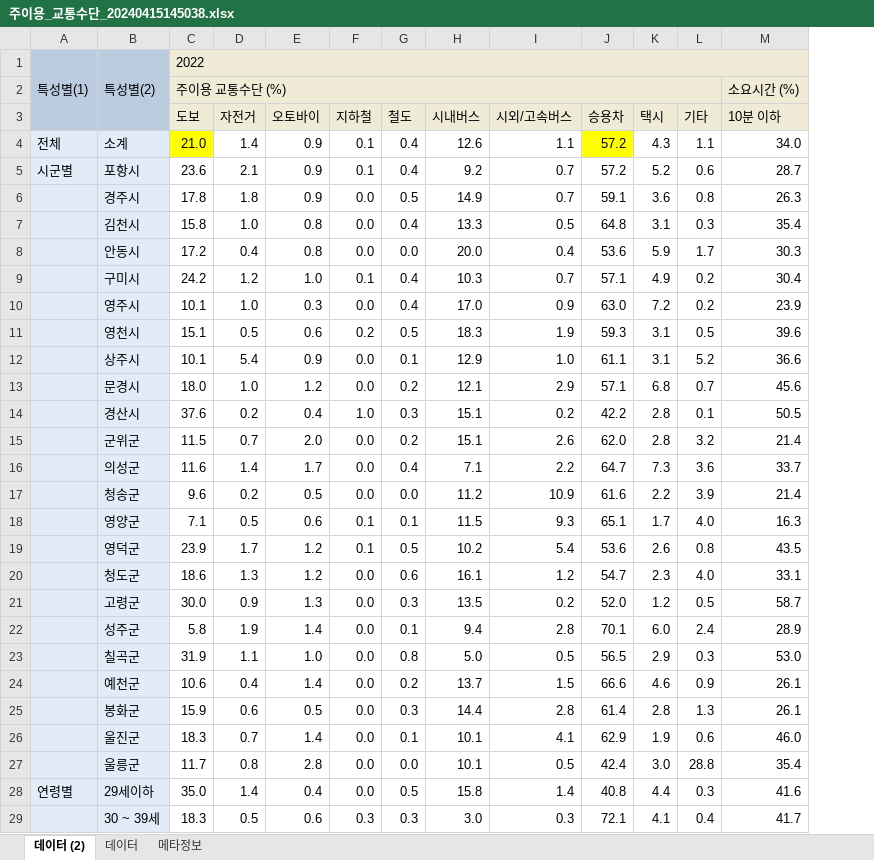
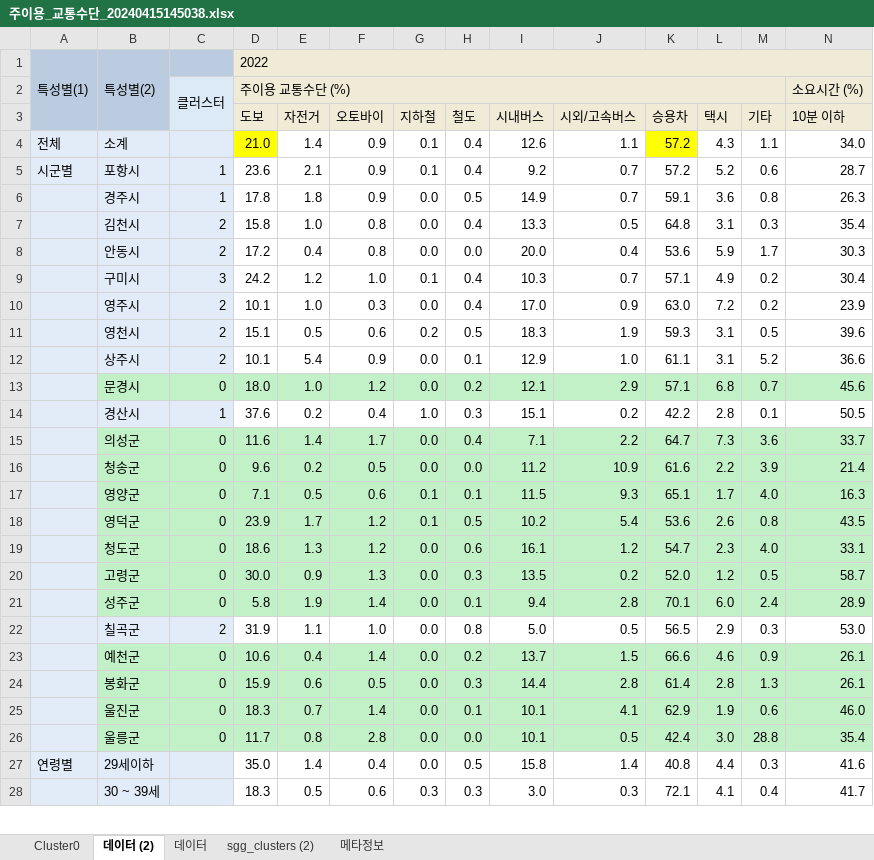
Before and after one commit to crpAsian/localmedi_project, an Excel workbook: adj_datas/주이용_교통수단_20240415145038.xlsx, sheet 데이터 (2), drawn as a sheet; only a part is shown; values as stored, in another font and other column widths than the file's, no borders; removed rows and columns are numbered as before the commit, all else as after; rows hold the shown columns only; the diff covers the shown part only; the diff names each change by its address in the sheet, - before the commit and + after, or states it on an @@ line.

```diff
--- a/adj_datas/주이용_교통수단_20240415145038.xlsx (sheet 데이터 (2))
+++ b/adj_datas/주이용_교통수단_20240415145038.xlsx (sheet 데이터 (2))
+sheet tab: Cluster0
+sheet tab: sgg_clusters (2)
+column C, rows 2-26: 클러스터 |  |  | 1 | 1 | 2 | 2 | 3 | 2 | 2 | 2 | 0 | 1 | 0 | 0 | 0 | 0 | 0 | 0 | 0 | 2 | 0 | 0 | 0 | 0
-B13 fill: #E2ECF8
+B13 fill: #C2F1C8
-D13:N13 fill: none
+D13:N13 fill: #C2F1C8
-row 15:  | 군위군 | 11.5 | 0.7 | 2.0 | 0.0 | 0.2 | 15.1 | 2.6 | 62.0 | 2.8 | 3.2 | 21.4
-B15:B21 fill: #E2ECF8
+B15:B21 fill: #C2F1C8
-D15:N21 fill: none
+D15:N21 fill: #C2F1C8
-B23:B26 fill: #E2ECF8
+B23:B26 fill: #C2F1C8
-D23:N26 fill: none
+D23:N26 fill: #C2F1C8
```
Also changed, not shown: cell formats elsewhere in this sheet, 27 other files.
